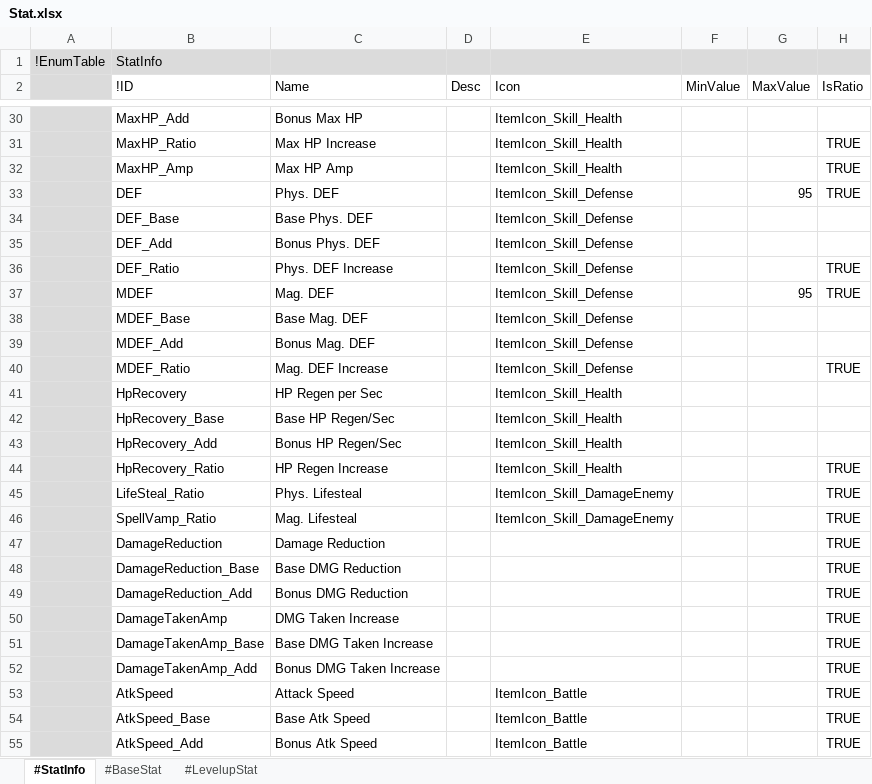
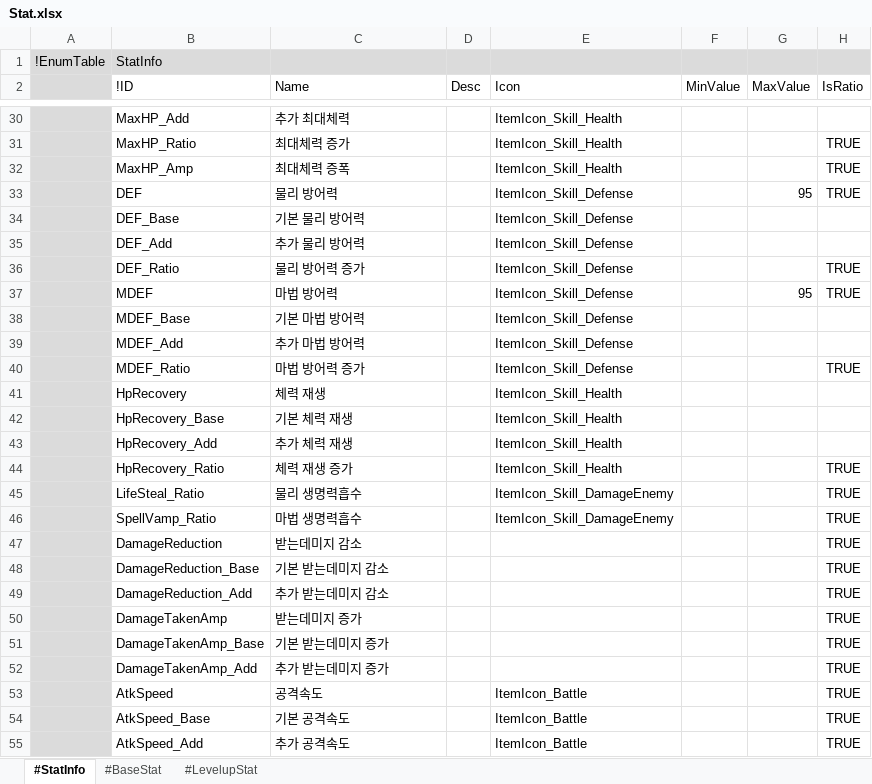
Before and after one commit to electro8836/ProjectOne, an Excel workbook: Shared/XLS/Stat.xlsx, sheet #StatInfo, drawn as a sheet; only a part is shown, gaps mark what is left out; values as stored, in another font and other column widths than the file's, no borders; the diff covers the shown part only; the diff names each change by its address in the sheet, - before the commit and + after, or states it on an @@ line.

```diff
--- a/Shared/XLS/Stat.xlsx (sheet #StatInfo)
+++ b/Shared/XLS/Stat.xlsx (sheet #StatInfo)
-C30 (Name): Bonus Max HP
+C30 (Name): 추가 최대체력
-C31 (Name): Max HP Increase
+C31 (Name): 최대체력 증가
-C32 (Name): Max HP Amp
+C32 (Name): 최대체력 증폭
-C33 (Name): Phys. DEF
+C33 (Name): 물리 방어력
-C34 (Name): Base Phys. DEF
+C34 (Name): 기본 물리 방어력
-C35 (Name): Bonus Phys. DEF
+C35 (Name): 추가 물리 방어력
-C36 (Name): Phys. DEF Increase
+C36 (Name): 물리 방어력 증가
-C37 (Name): Mag. DEF
+C37 (Name): 마법 방어력
-C38 (Name): Base Mag. DEF
+C38 (Name): 기본 마법 방어력
-C39 (Name): Bonus Mag. DEF
+C39 (Name): 추가 마법 방어력
-C40 (Name): Mag. DEF Increase
+C40 (Name): 마법 방어력 증가
-C41 (Name): HP Regen per Sec
+C41 (Name): 체력 재생
-C42 (Name): Base HP Regen/Sec
+C42 (Name): 기본 체력 재생
-C43 (Name): Bonus HP Regen/Sec
+C43 (Name): 추가 체력 재생
-C44 (Name): HP Regen Increase
+C44 (Name): 체력 재생 증가
-C45 (Name): Phys. Lifesteal
+C45 (Name): 물리 생명력흡수
-C46 (Name): Mag. Lifesteal
+C46 (Name): 마법 생명력흡수
-C47 (Name): Damage Reduction
+C47 (Name): 받는데미지 감소
-C48 (Name): Base DMG Reduction
+C48 (Name): 기본 받는데미지 감소
-C49 (Name): Bonus DMG Reduction
+C49 (Name): 추가 받는데미지 감소
-C50 (Name): DMG Taken Increase
+C50 (Name): 받는데미지 증가
-C51 (Name): Base DMG Taken Increase
+C51 (Name): 기본 받는데미지 증가
-C52 (Name): Bonus DMG Taken Increase
+C52 (Name): 추가 받는데미지 증가
-C53 (Name): Attack Speed
+C53 (Name): 공격속도
-C54 (Name): Base Atk Speed
+C54 (Name): 기본 공격속도
-C55 (Name): Bonus Atk Speed
+C55 (Name): 추가 공격속도
```
Also changed, not shown: 10 removed rows and 89 edited cells elsewhere in this sheet, 7 other files.
